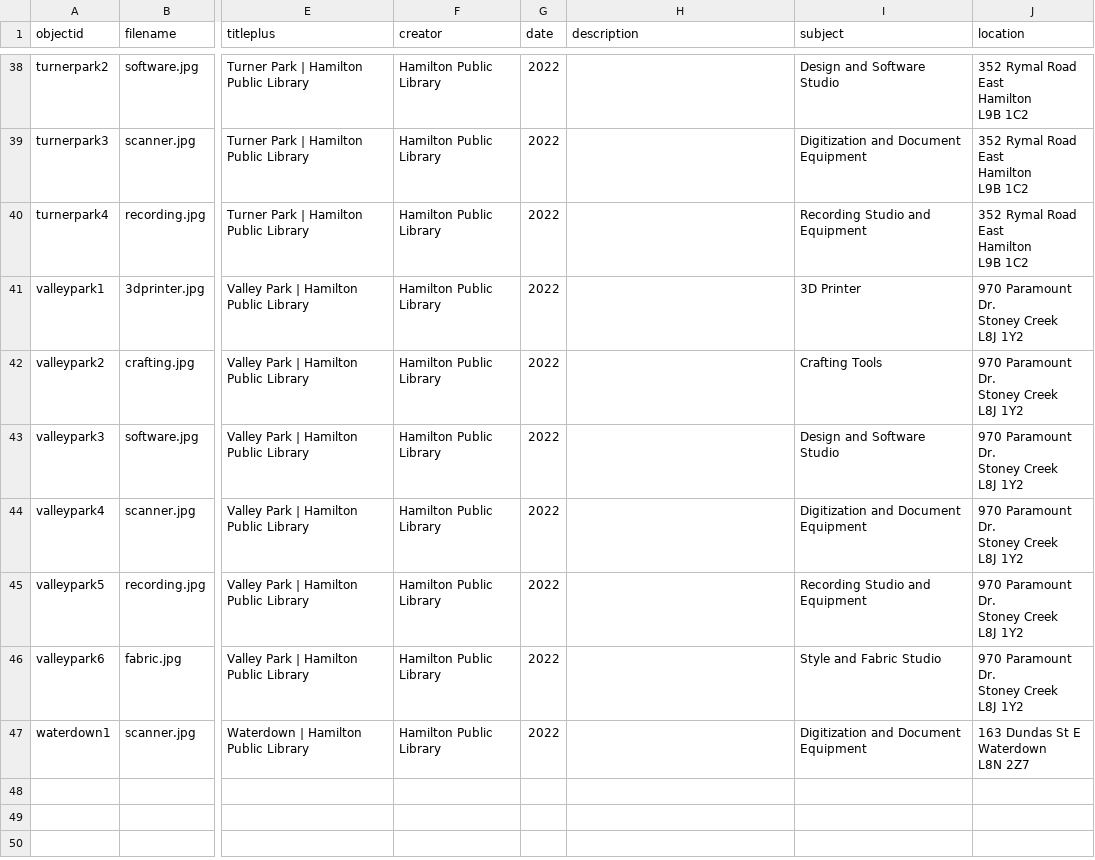
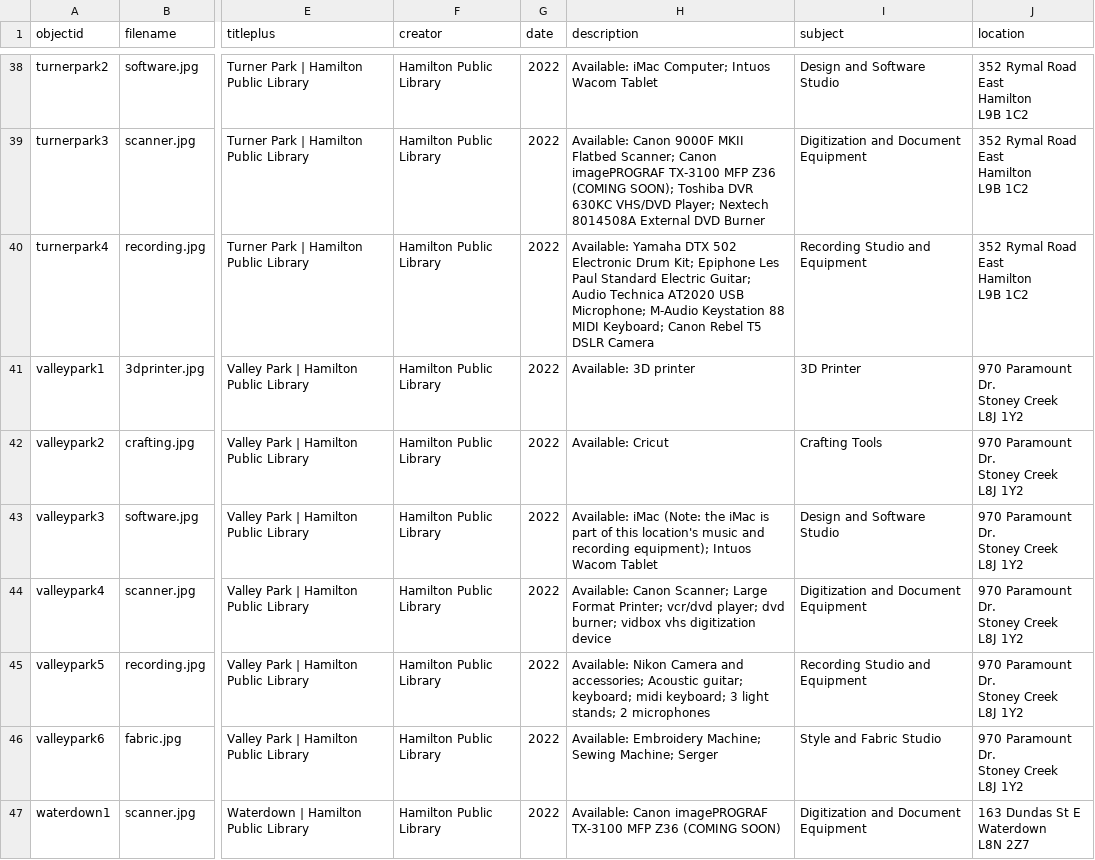
Before and after one commit to ao66ao/makerspaces, a CSV file: _data/spaces-metadata.csv, drawn as a sheet; only a part is shown, gaps mark what is left out; the diff covers the shown part only; the diff names each change by its address in the sheet, - before the commit and + after, or states it on an @@ line.

```diff
--- a/_data/spaces-metadata.csv
+++ b/_data/spaces-metadata.csv
-H38 (description): (empty)
+H38 (description): Available: iMac Computer; Intuos Wacom Tablet
-H39 (description): (empty)
+H39 (description): Available: Canon 9000F MKII Flatbed Scanner; Canon imagePROGRAF TX-3100 MFP Z36 (COMING SOON); Toshiba DVR 630KC VHS/DVD Player; Nextech 8014508A External DVD Burner
-H40 (description): (empty)
+H40 (description): Available: Yamaha DTX 502 Electronic Drum Kit; Epiphone Les Paul Standard Electric Guitar; Audio Technica AT2020 USB Microphone; M-Audio Keystation 88 MIDI Keyboard; Canon Rebel T5 DSLR Camera
-H41 (description): (empty)
+H41 (description): Available: 3D printer
-H42 (description): (empty)
+H42 (description): Available: Cricut
-H43 (description): (empty)
+H43 (description): Available: iMac (Note: the iMac is part of this location's music and recording equipment); Intuos Wacom Tablet
-H44 (description): (empty)
+H44 (description): Available: Canon Scanner; Large Format Printer; vcr/dvd player; dvd burner; vidbox vhs digitization device
-H45 (description): (empty)
+H45 (description): Available: Nikon Camera and accessories; Acoustic guitar; keyboard; midi keyboard; 3 light stands; 2 microphones
-H46 (description): (empty)
+H46 (description): Available: Embroidery Machine; Sewing Machine; Serger
-H47 (description): (empty)
+H47 (description): Available: Canon imagePROGRAF TX-3100 MFP Z36 (COMING SOON)
```
Also changed, not shown: 27 edited cells elsewhere in this file.
